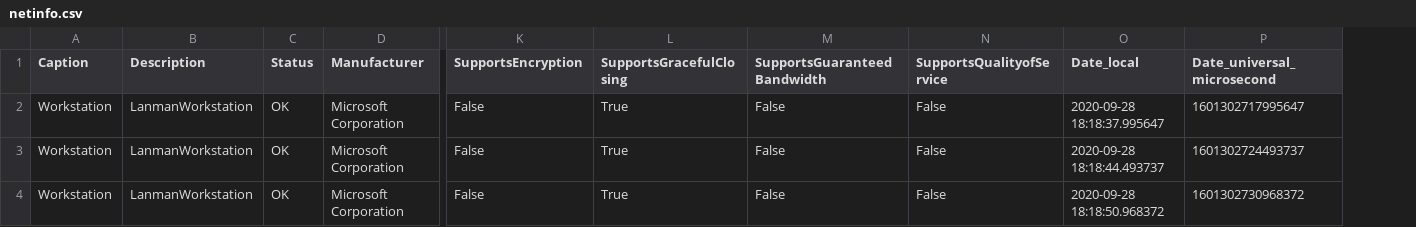
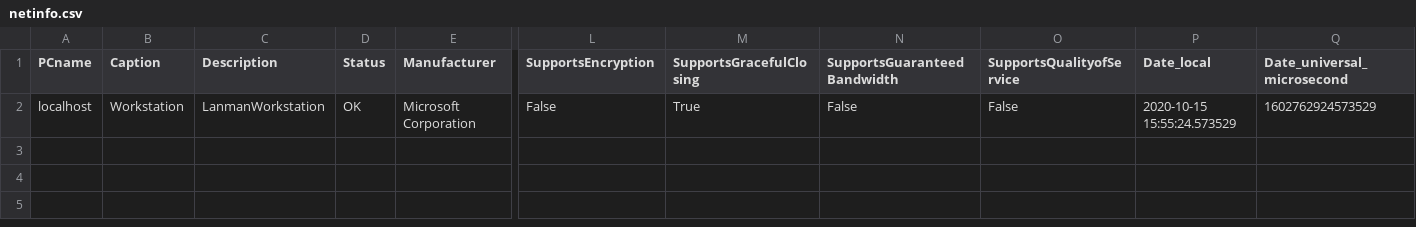
Before and after one commit to CastellaniDavide/netinfo, a CSV file: flussi/netinfo.csv, drawn as a sheet; only a part is shown, gaps mark what is left out; removed rows and columns are numbered as before the commit, all else as after; rows hold the shown columns only; the diff names each change by its address in the sheet, - before the commit and + after, or states it on an @@ line.

```diff
--- a/flussi/netinfo.csv
+++ b/flussi/netinfo.csv
+column A (PCname), row 2: localhost
-P2 (Date_local): 2020-09-28 18:18:37.995647
+P2 (Date_local): 2020-10-15 15:55:24.573529
-Q2 (Date_universal_microsecond): 1601302717995647
+Q2 (Date_universal_microsecond): 1602762924573529
-row 3: Workstation | LanmanWorkstation | OK | Microsoft Corporation | False | True | False | False | 2020-09-28 18:18:44.493737 | 1601302724493737
-row 4: Workstation | LanmanWorkstation | OK | Microsoft Corporation | False | True | False | False | 2020-09-28 18:18:50.968372 | 1601302730968372
```
Also changed, not shown: 4 other files.
